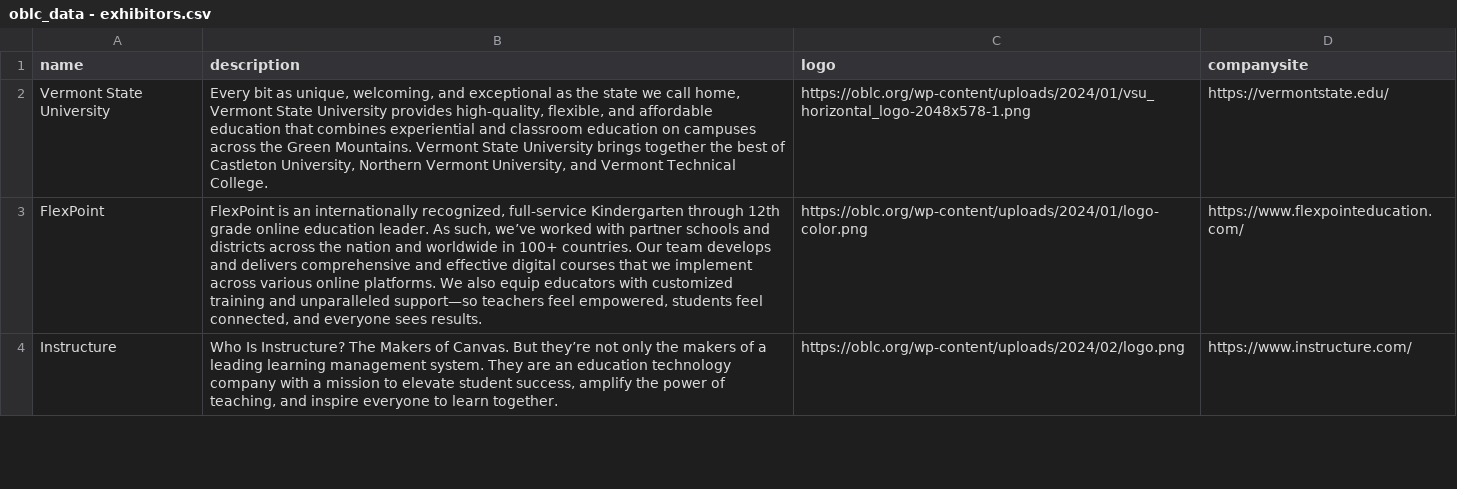
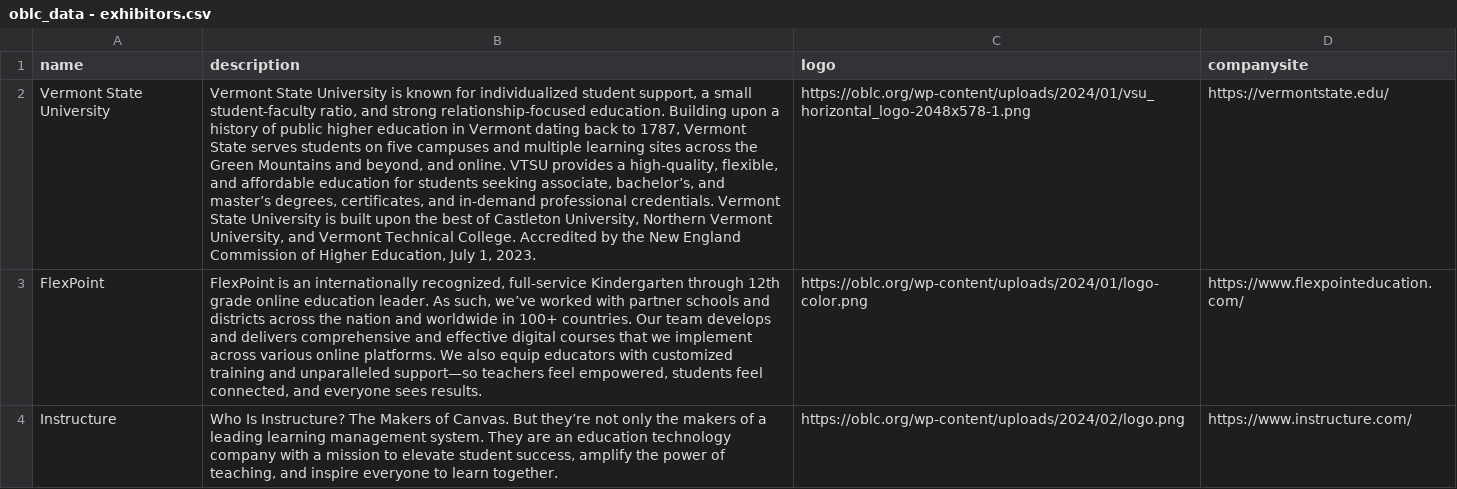
Before and after one commit to kchristensenvtvlc/oblc_sched, a CSV file: api/static/oblc_data - exhibitors.csv, drawn as a sheet; only a part is shown; the diff names each change by its address in the sheet, - before the commit and + after, or states it on an @@ line.

Commit message:
update exhibitor csv

```diff
--- a/api/static/oblc_data - exhibitors.csv
+++ b/api/static/oblc_data - exhibitors.csv
-B2 (description): Every bit as unique, welcoming, and exceptional as the state we call home, Vermont State University provides high-quality, flexible, and affordable education that combines experiential and classroom education on campuses across the Green Mountains. Vermont State University brings together the best of Castleton University, Northern Vermont University, and Vermont Technical College.
+B2 (description): Vermont State University is known for individualized student support, a small student-faculty ratio, and strong relationship-focused education. Building upon a history of public higher education in Vermont dating back to 1787, Vermont State serves students on five campuses and multiple learning sites across the Green Mountains and beyond, and online. VTSU provides a high-quality, flexible, and affordable education for students seeking associate, bachelor’s, and master’s degrees, certificates, and in-demand professional credentials. Vermont State University is built upon the best of Castleton University, Northern Vermont University, and Vermont Technical College. Accredited by the New England Commission of Higher Education, July 1, 2023.
```
